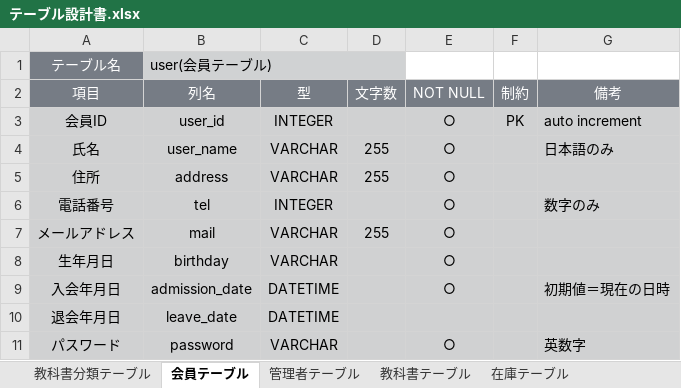
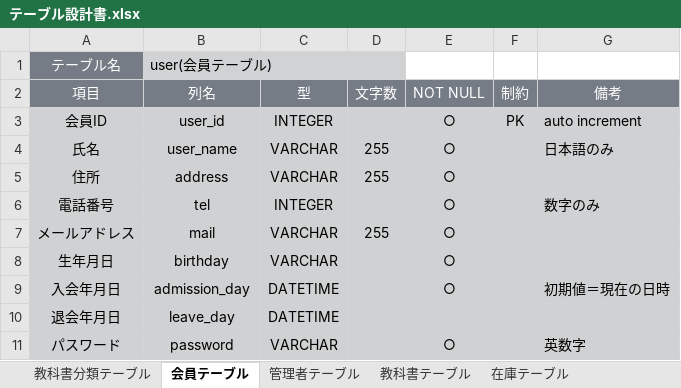
Before and after one commit to 2022java42-student009/ProjectJava, an Excel workbook: テーブル設計書.xlsx, sheet 会員テーブル, drawn as a sheet; values as stored, in another font and other column widths than the file's, no borders; the diff names each change by its address in the sheet, - before the commit and + after, or states it on an @@ line.

```diff
--- a/テーブル設計書.xlsx (sheet 会員テーブル)
+++ b/テーブル設計書.xlsx (sheet 会員テーブル)
-B9 (列名): admission_date
+B9 (列名): admission_day
-B10 (列名): leave_date
+B10 (列名): leave_day
```
Also changed, not shown: sheet 本売上テーブル, sheet 管理者テーブル, sheet 本登録テーブル, other sheet tabs.
